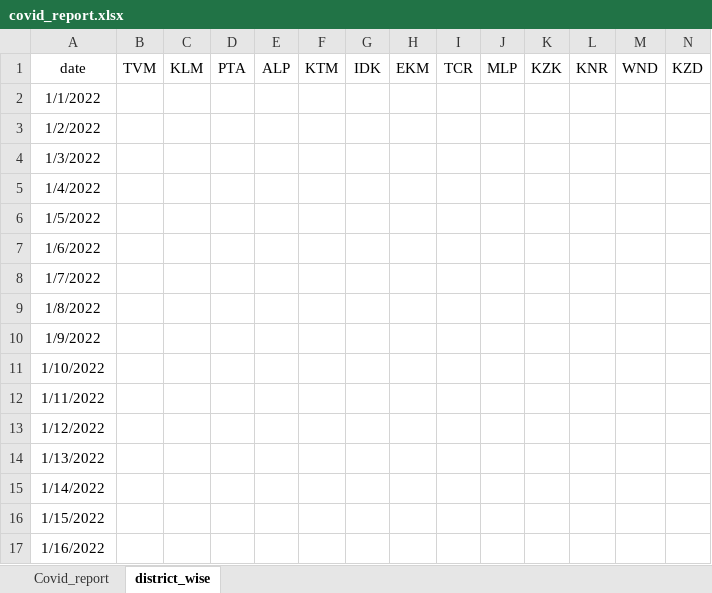
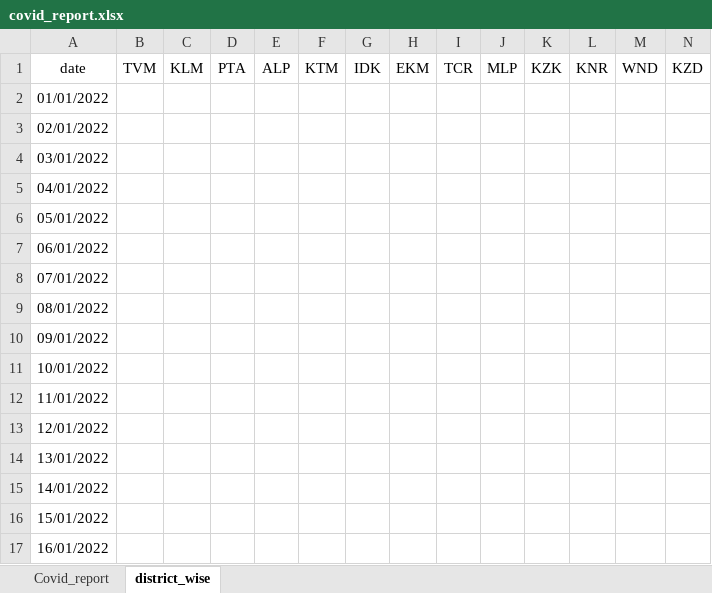
Before and after one commit to Merin1999/kerala_covid_data, an Excel workbook: covid_report.xlsx, sheet district_wise, drawn as a sheet; values as stored, in another font and other column widths than the file's, no borders; the diff names each change by its address in the sheet, - before the commit and + after, or states it on an @@ line.

```diff
--- a/covid_report.xlsx (sheet district_wise)
+++ b/covid_report.xlsx (sheet district_wise)
-A2: 1/1/2022
+A2: 01/01/2022
-A3: 1/2/2022
+A3: 02/01/2022
-A4: 1/3/2022
+A4: 03/01/2022
-A5: 1/4/2022
+A5: 04/01/2022
-A6: 1/5/2022
+A6: 05/01/2022
-A7: 1/6/2022
+A7: 06/01/2022
-A8: 1/7/2022
+A8: 07/01/2022
-A9: 1/8/2022
+A9: 08/01/2022
-A10: 1/9/2022
+A10: 09/01/2022
-A11: 1/10/2022
+A11: 10/01/2022
-A12: 1/11/2022
+A12: 11/01/2022
-A13: 1/12/2022
+A13: 12/01/2022
-A14: 1/13/2022
+A14: 13/01/2022
-A15: 1/14/2022
+A15: 14/01/2022
-A16: 1/15/2022
+A16: 15/01/2022
-A17: 1/16/2022
+A17: 16/01/2022
```
Also changed, not shown: sheet Covid_report.
